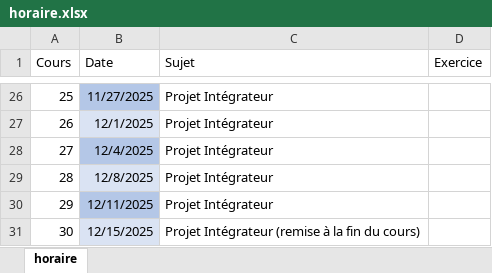
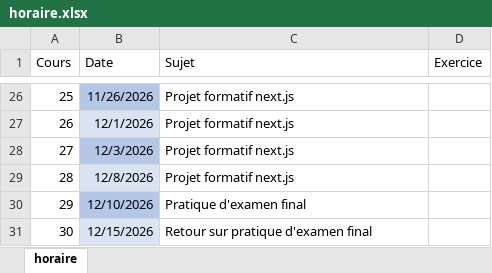
Before and after one commit to cegepvictoetienne/web3, an Excel workbook: template/horaire.xlsx, sheet horaire, drawn as a sheet; only a part is shown, gaps mark what is left out; values as stored, in another font and other column widths than the file's, no borders; the diff covers the shown part only; the diff names each change by its address in the sheet, - before the commit and + after, or states it on an @@ line.

```diff
--- a/template/horaire.xlsx (sheet horaire)
+++ b/template/horaire.xlsx (sheet horaire)
-B26 (Date): 11/27/2025
+B26 (Date): 11/26/2026
-C26:C29 (Sujet): Projet Intégrateur
+C26:C29 (Sujet): Projet formatif next.js
-B27 (Date): 12/1/2025
+B27 (Date): 12/1/2026
-B28 (Date): 12/4/2025
+B28 (Date): 12/3/2026
-B29 (Date): 12/8/2025
+B29 (Date): 12/8/2026
-B30 (Date): 12/11/2025
+B30 (Date): 12/10/2026
-C30 (Sujet): Projet Intégrateur
+C30 (Sujet): Pratique d'examen final
-B31 (Date): 12/15/2025
+B31 (Date): 12/15/2026
-C31 (Sujet): Projet Intégrateur (remise à la fin du cours)
+C31 (Sujet): Retour sur pratique d'examen final
```
Also changed, not shown: 63 edited cells elsewhere in this sheet, 48 other files.
